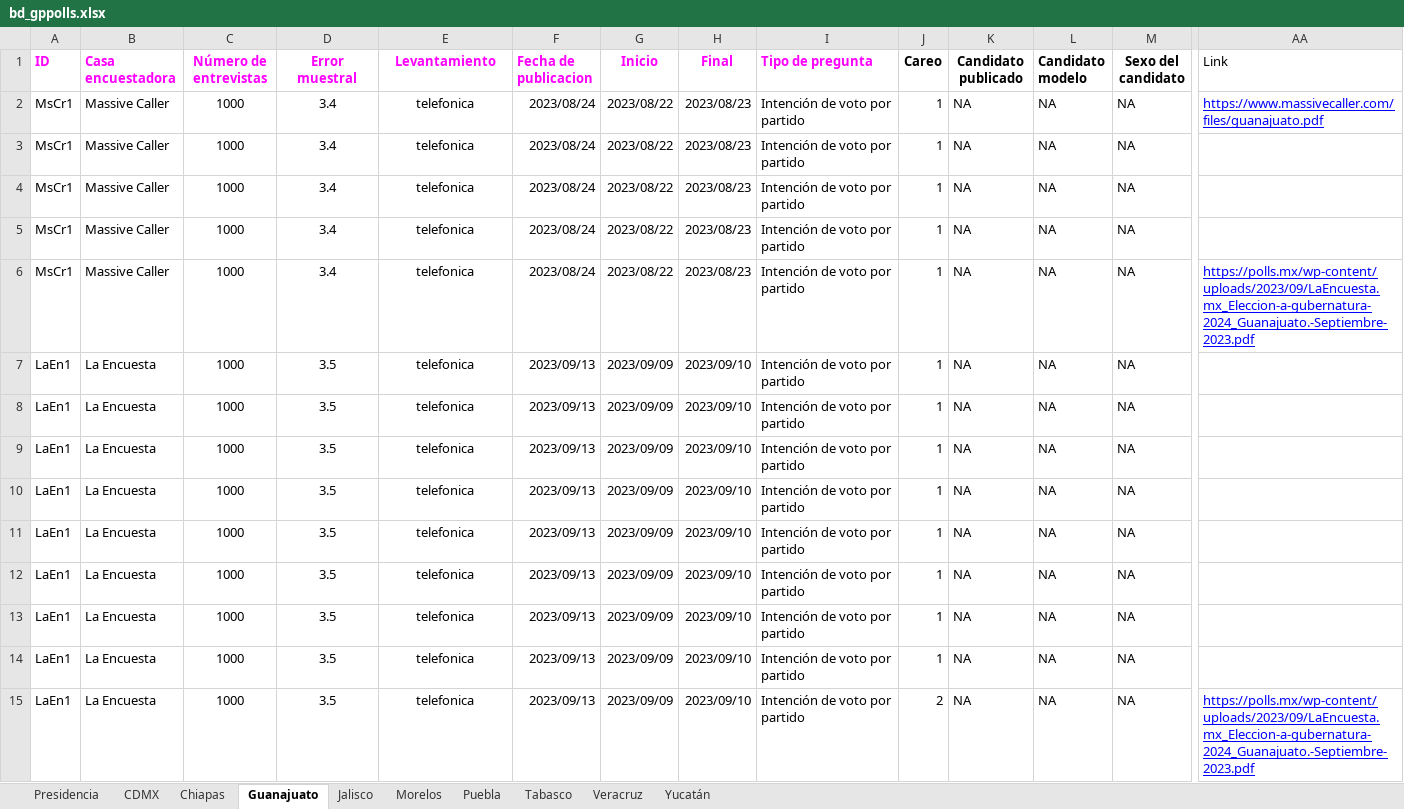
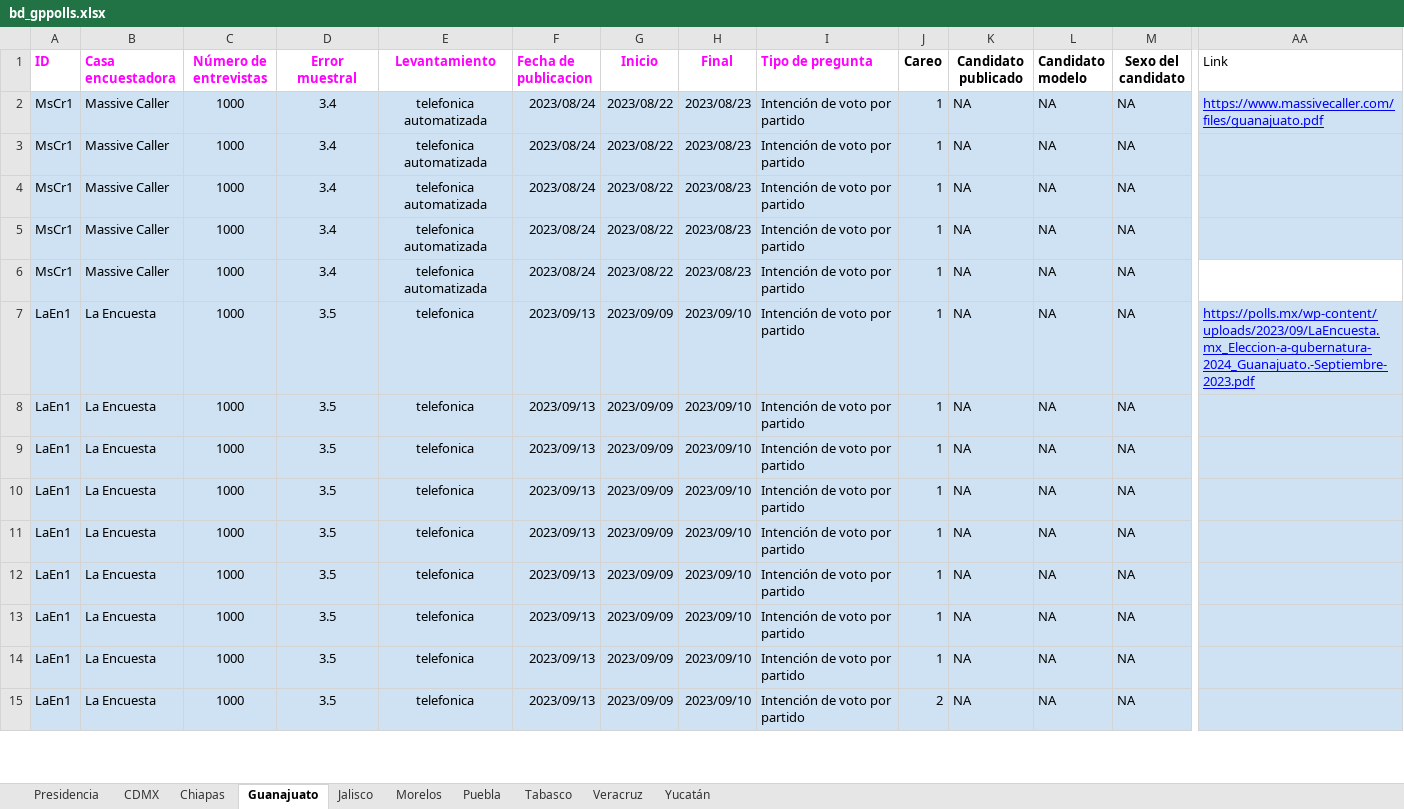
Before and after one commit to AllanJ93/gp_polls, an Excel workbook: Insumos/bd_gppolls.xlsx, sheet Guanajuato, drawn as a sheet; only a part is shown, gaps mark what is left out; values as stored, in another font and other column widths than the file's, no borders; charts and pictures not drawn; the diff covers the shown part only; the diff names each change by its address in the sheet, - before the commit and + after, or states it on an @@ line.

```diff
--- a/Insumos/bd_gppolls.xlsx (sheet Guanajuato)
+++ b/Insumos/bd_gppolls.xlsx (sheet Guanajuato)
-A2:AA5 fill: none
+A2:AA5 fill: #CFE2F3
-E2:E6 (Levantamiento): telefonica
+E2:E6 (Levantamiento): telefonica automatizada
-A6:M6 fill: none
+A6:M6 fill: #CFE2F3
-AA6 (Link): https://polls.mx/wp-content/uploads/2023/09/LaEncuesta.mx_Eleccion-a-gubernatura-2024_Guanajuato.-Septiembre-2023.pdf
+AA6 (Link): (empty)
-A7:AA15 fill: none
+A7:AA15 fill: #CFE2F3
-AA7 (Link): (empty)
+AA7 (Link): https://polls.mx/wp-content/uploads/2023/09/LaEncuesta.mx_Eleccion-a-gubernatura-2024_Guanajuato.-Septiembre-2023.pdf
-AA15 (Link): https://polls.mx/wp-content/uploads/2023/09/LaEncuesta.mx_Eleccion-a-gubernatura-2024_Guanajuato.-Septiembre-2023.pdf
+AA15 (Link): (empty)
```
Also changed, not shown: 28 removed rows, 84 edited cells and cell formats elsewhere in this sheet, sheet Presidencia, sheet Yucatán, sheet Puebla, sheet Veracruz, sheet Tabasco, sheet Morelos, 3 more sheets, 4 other files.
